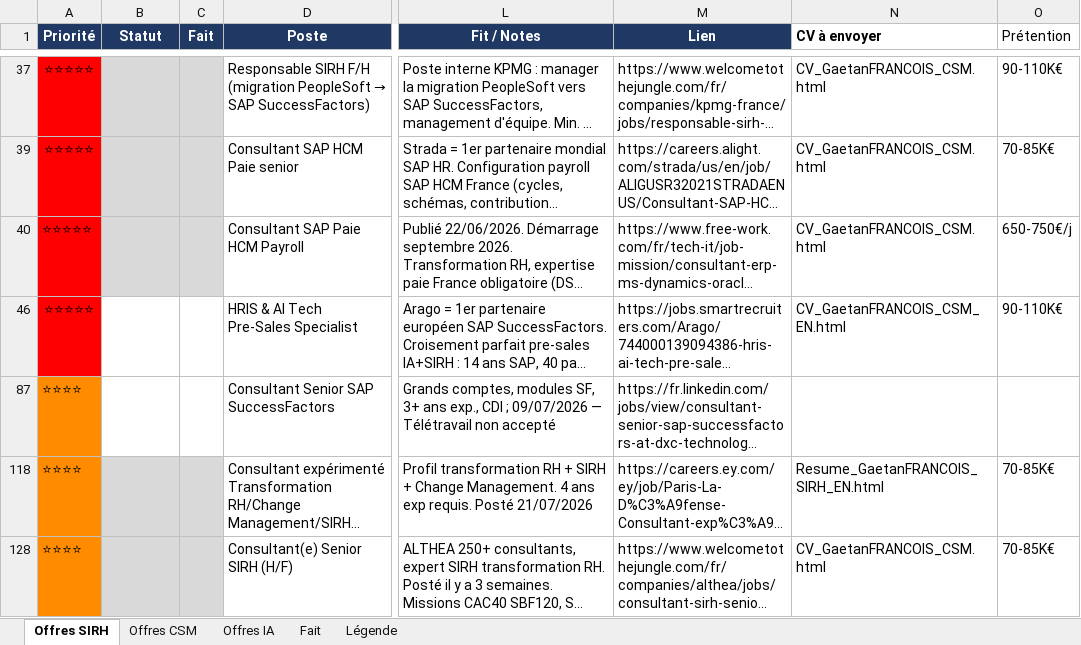
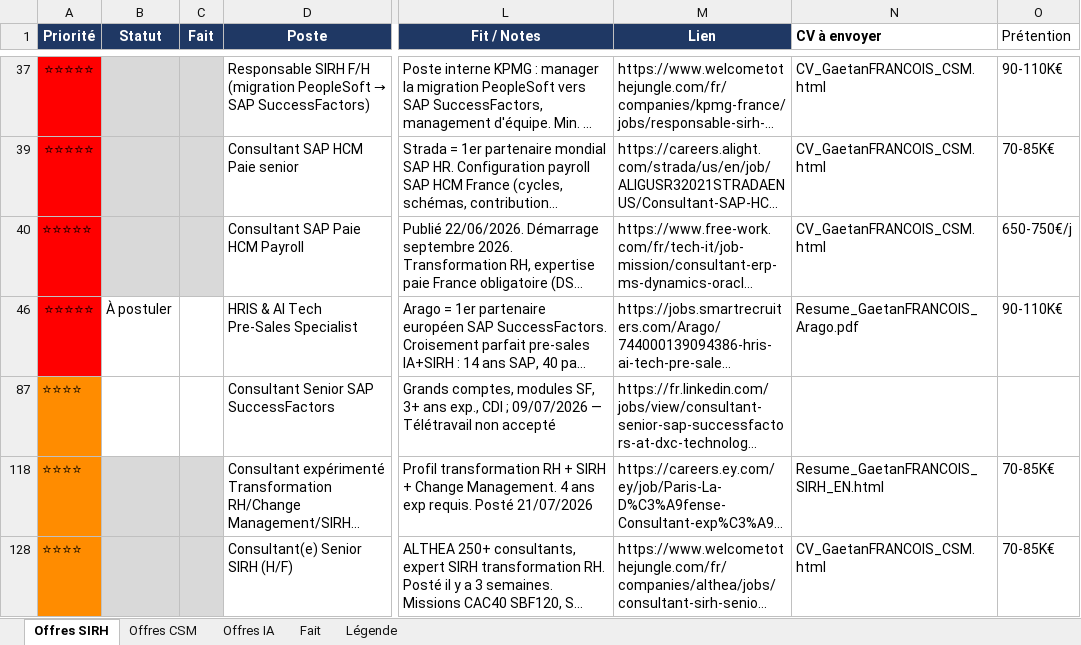
Before and after one commit to MisterZogs/recherche-taf, an Excel workbook: offres_emploi.xlsx, sheet Offres SIRH, drawn as a sheet; only a part is shown, gaps mark what is left out; long unchanged cells end in …; values as stored, in another font and other column widths than the file's, no borders; the diff names each change by its address in the sheet, - before the commit and + after, or states it on an @@ line.

```diff
--- a/offres_emploi.xlsx (sheet Offres SIRH)
+++ b/offres_emploi.xlsx (sheet Offres SIRH)
-B46 (Statut): (empty)
+B46 (Statut): À postuler
-N46 (CV à envoyer): CV_GaetanFRANCOIS_CSM_EN.html
+N46 (CV à envoyer): Resume_GaetanFRANCOIS_Arago.pdf
```
Also changed, not shown: 1 other file.
